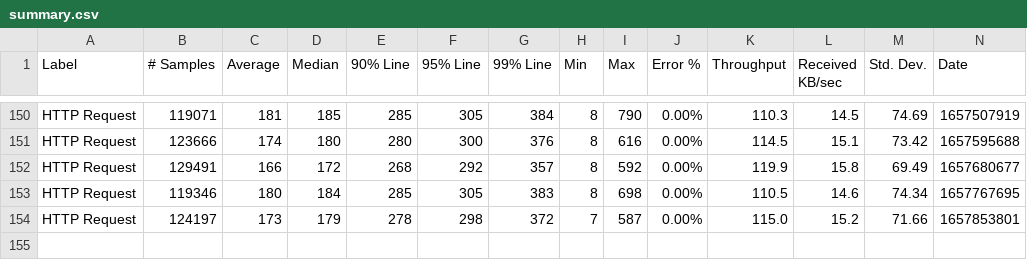
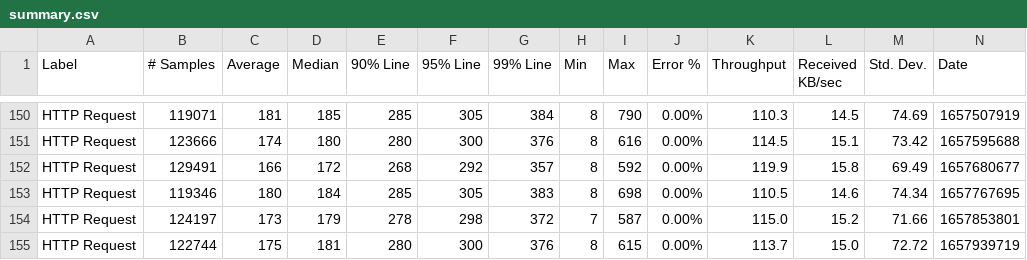
Before and after one commit to ballerina-platform/module-ballerina-log, a CSV file: load-tests/log/results/summary.csv, drawn as a sheet; only a part is shown, gaps mark what is left out; rows hold the shown columns only; the diff names each change by its address in the sheet, - before the commit and + after, or states it on an @@ line.

Commit message:
Update log test results on Sat Jul 16 02:52:03 UTC 2022

```diff
--- a/load-tests/log/results/summary.csv
+++ b/load-tests/log/results/summary.csv
+row 155: HTTP Request | 122744 | 175 | 181 | 280 | 300 | 376 | 8 | 615 | 0.00% | 113.7 | 15.0 | 72.72 | 1657939719
```
